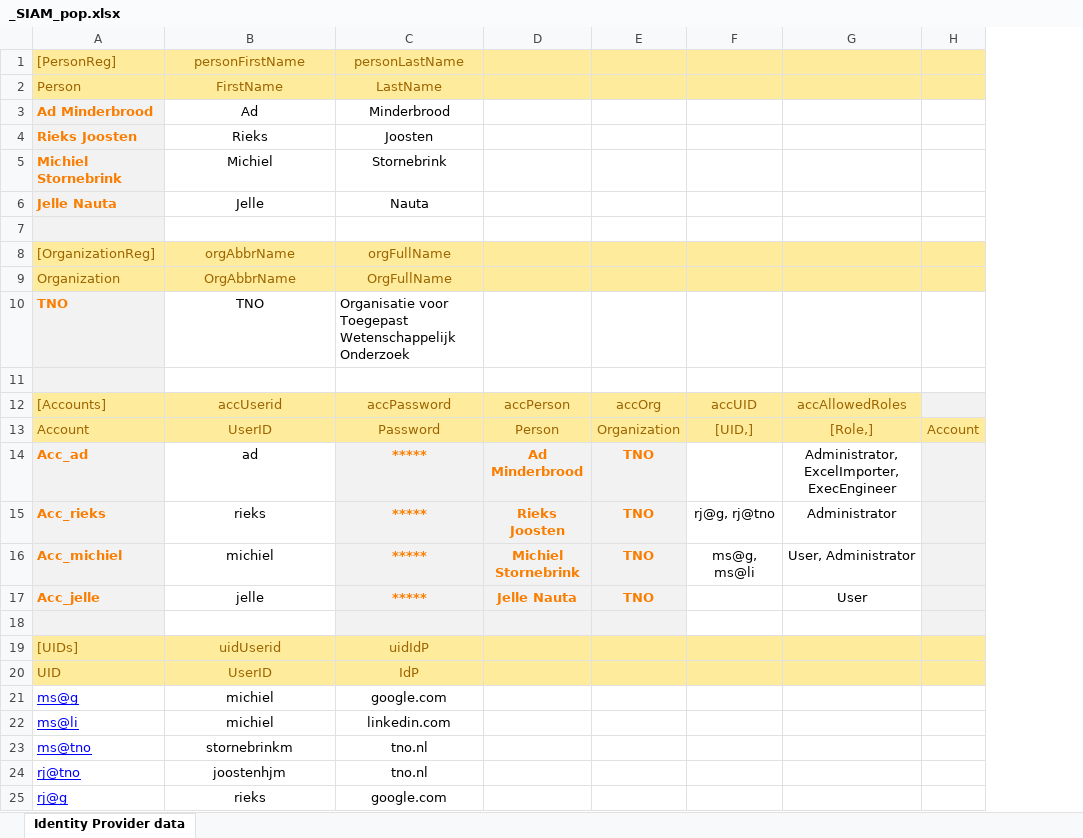
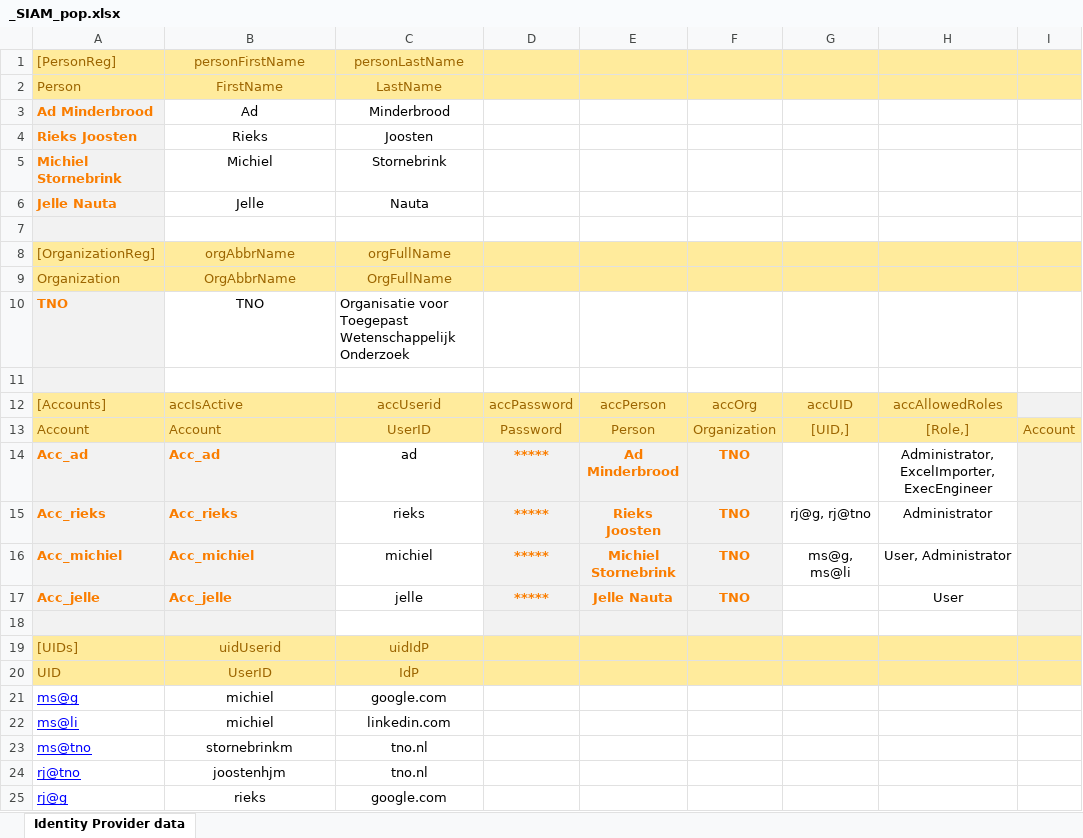
Before and after one commit to AmpersandTarski/ampersand-models, an Excel workbook: SIAM/_SIAM_pop.xlsx, sheet Identity Provider data, drawn as a sheet; only a part is shown; values as stored, in another font and other column widths than the file's, no borders; the diff names each change by its address in the sheet, - before the commit and + after, or states it on an @@ line.

```diff
--- a/SIAM/_SIAM_pop.xlsx (sheet Identity Provider data)
+++ b/SIAM/_SIAM_pop.xlsx (sheet Identity Provider data)
+column D, rows 12-17: accPassword | Password | ***** | ***** | ***** | *****
-B12 (personFirstName): accUserid
+B12 (personFirstName): accIsActive
-B12:B17 alignment: center
+B12:B17 alignment: left
-C12 (personLastName): accPassword
+C12 (personLastName): accUserid
-B13 (personFirstName): UserID
+B13 (personFirstName): Account
-C13 (personLastName): Password
+C13 (personLastName): UserID
-B14 (personFirstName): ad
+B14 (personFirstName): Acc_ad
-B14:B18 fill: none
+B14:B18 fill: #F2F2F2
@@ B14:B17 bold: off → on, text colour: black → #FA7D00 @@
-C14 (personLastName): *****
+C14 (personLastName): ad
-C14:C18 fill: #F2F2F2
+C14:C18 fill: none
@@ C14:C17 bold: on → off, text colour: #FA7D00 → black @@
-B15 (personFirstName): rieks
+B15 (personFirstName): Acc_rieks
-C15 (personLastName): *****
+C15 (personLastName): rieks
-B16 (personFirstName): michiel
+B16 (personFirstName): Acc_michiel
-C16 (personLastName): *****
+C16 (personLastName): michiel
-B17 (personFirstName): jelle
+B17 (personFirstName): Acc_jelle
-C17 (personLastName): *****
+C17 (personLastName): jelle
```
Also changed, not shown: formulas that keep their value, 19 other files.
